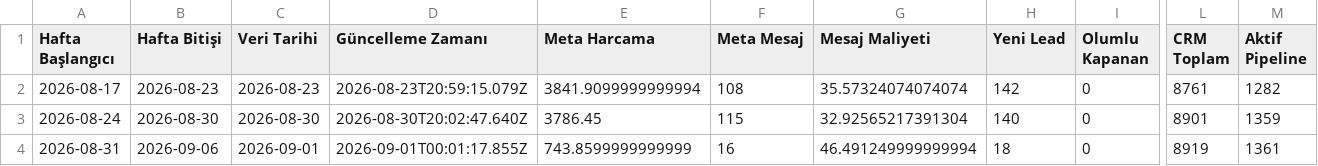
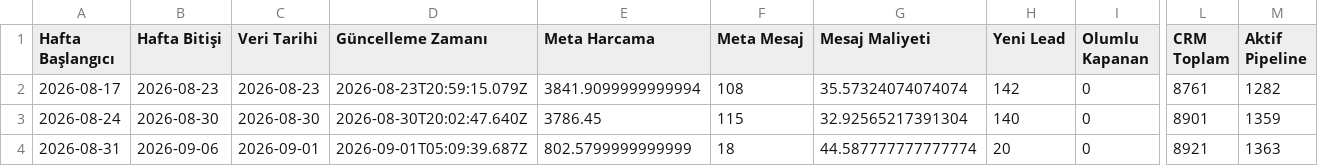
Before and after one commit to sefayama-rgb/menargrup, a CSV file: data/weekly_kpi.csv, drawn as a sheet; only a part is shown, gaps mark what is left out; the diff names each change by its address in the sheet, - before the commit and + after, or states it on an @@ line.

```diff
--- a/data/weekly_kpi.csv
+++ b/data/weekly_kpi.csv
-D4 (Güncelleme Zamanı): 2026-09-01T00:01:17.855Z
+D4 (Güncelleme Zamanı): 2026-09-01T05:09:39.687Z
-E4 (Meta Harcama): 743.8599999999999
+E4 (Meta Harcama): 802.5799999999999
-F4 (Meta Mesaj): 16
+F4 (Meta Mesaj): 18
-G4 (Mesaj Maliyeti): 46.491249999999994
+G4 (Mesaj Maliyeti): 44.587777777777774
-H4 (Yeni Lead): 18
+H4 (Yeni Lead): 20
-L4 (CRM Toplam): 8919
+L4 (CRM Toplam): 8921
-M4 (Aktif Pipeline): 1361
+M4 (Aktif Pipeline): 1363
```
Also changed, not shown: 4 other files.
